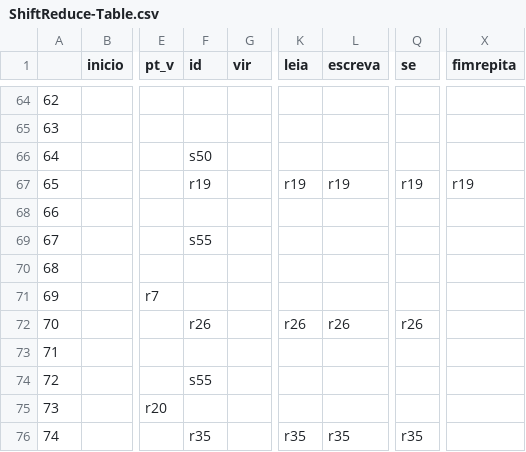
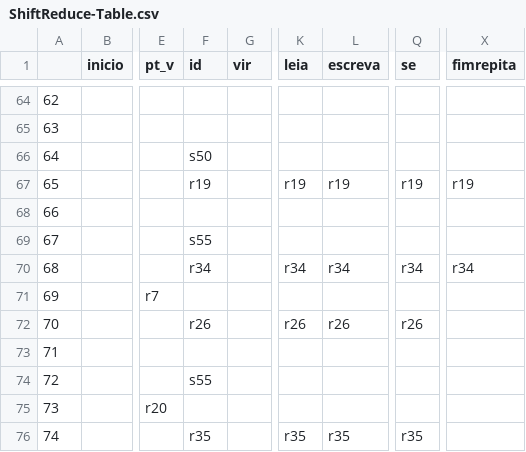
Before and after one commit to alphaonix/MGOL_Compiler, a CSV file: src/pda/states/ShiftReduce-Table.csv, drawn as a sheet; only a part is shown, gaps mark what is left out; the diff names each change by its address in the sheet, - before the commit and + after, or states it on an @@ line.

```diff
--- a/src/pda/states/ShiftReduce-Table.csv
+++ b/src/pda/states/ShiftReduce-Table.csv
-F70 (id): (empty)
+F70 (id): r34
-K70 (leia): (empty)
+K70 (leia): r34
-L70 (escreva): (empty)
+L70 (escreva): r34
-Q70 (se): (empty)
+Q70 (se): r34
-X70 (fimrepita): (empty)
+X70 (fimrepita): r34
```
Also changed, not shown: 2 other files.
